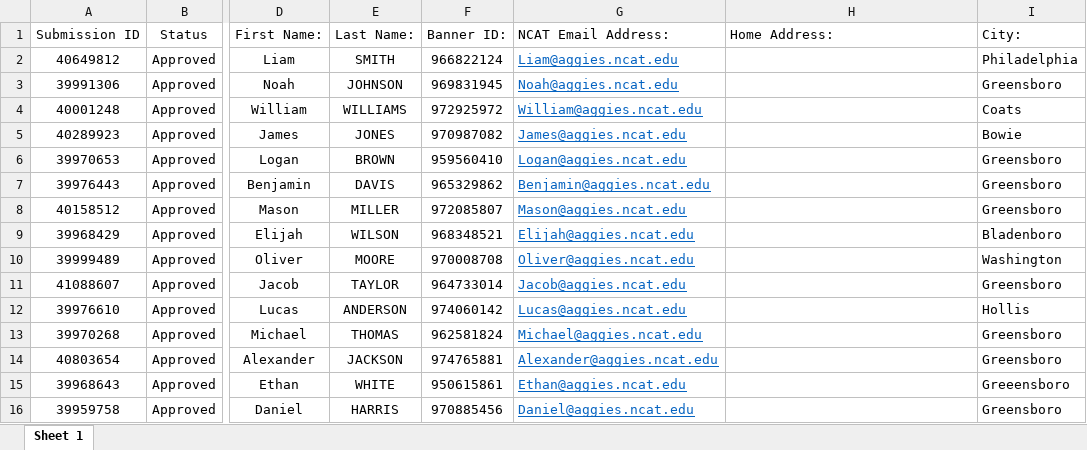
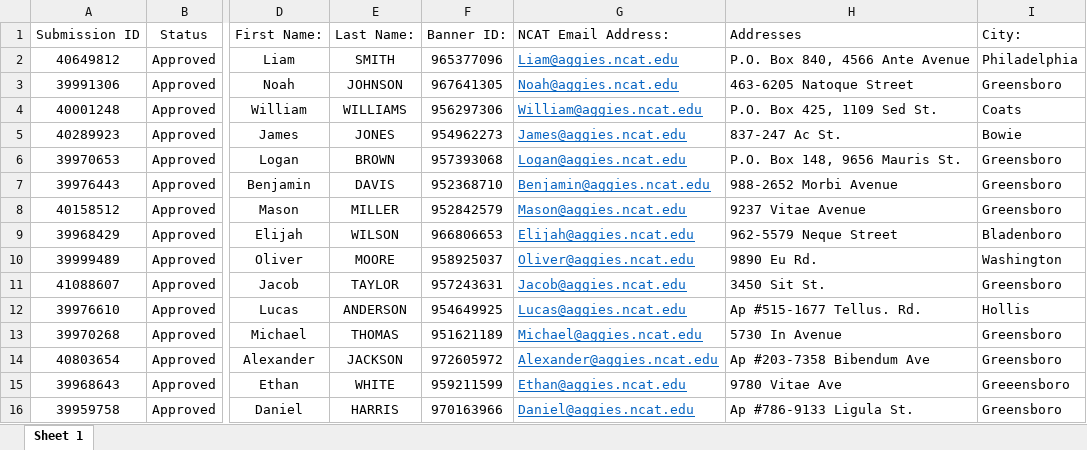
Before and after one commit to christ1na14/Harvest-X-440, an Excel workbook: AppFileee.xlsx, sheet Sheet 1, drawn as a sheet; only a part is shown, gaps mark what is left out; values as stored, in another font and other column widths than the file's, no borders; the diff covers the shown part only; the diff names each change by its address in the sheet, - before the commit and + after, or states it on an @@ line.

```diff
--- a/AppFileee.xlsx (sheet Sheet 1)
+++ b/AppFileee.xlsx (sheet Sheet 1)
-H1: Home Address:
+H1: Addresses
-F2: 966822124
+F2: 965377096
-H2: (empty)
+H2: P.O. Box 840, 4566 Ante Avenue
-F3: 969831945
+F3: 967641305
-H3: (empty)
+H3: 463-6205 Natoque Street
-F4: 972925972
+F4: 956297306
-H4: (empty)
+H4: P.O. Box 425, 1109 Sed St.
-F5: 970987082
+F5: 954962273
-H5: (empty)
+H5: 837-247 Ac St.
-F6: 959560410
+F6: 957393068
-H6: (empty)
+H6: P.O. Box 148, 9656 Mauris St.
-F7: 965329862
+F7: 952368710
-H7: (empty)
+H7: 988-2652 Morbi Avenue
-F8: 972085807
+F8: 952842579
-H8: (empty)
+H8: 9237 Vitae Avenue
-F9: 968348521
+F9: 966806653
-H9: (empty)
+H9: 962-5579 Neque Street
-F10: 970008708
+F10: 958925037
-H10: (empty)
+H10: 9890 Eu Rd.
-F11: 964733014
+F11: 957243631
-H11: (empty)
+H11: 3450 Sit St.
-F12: 974060142
+F12: 954649925
-H12: (empty)
+H12: Ap #515-1677 Tellus. Rd.
-F13: 962581824
+F13: 951621189
-H13: (empty)
+H13: 5730 In Avenue
-F14: 974765881
+F14: 972605972
-H14: (empty)
+H14: Ap #203-7358 Bibendum Ave
-F15: 950615861
+F15: 959211599
-H15: (empty)
+H15: 9780 Vitae Ave
-F16: 970885456
+F16: 970163966
-H16: (empty)
+H16: Ap #786-9133 Ligula St.
```
Also changed, not shown: 7 added rows and 488 edited cells elsewhere in this sheet, Part-File (version 1).xlsx, uploads/App-File.xlsx, 4 other files.
